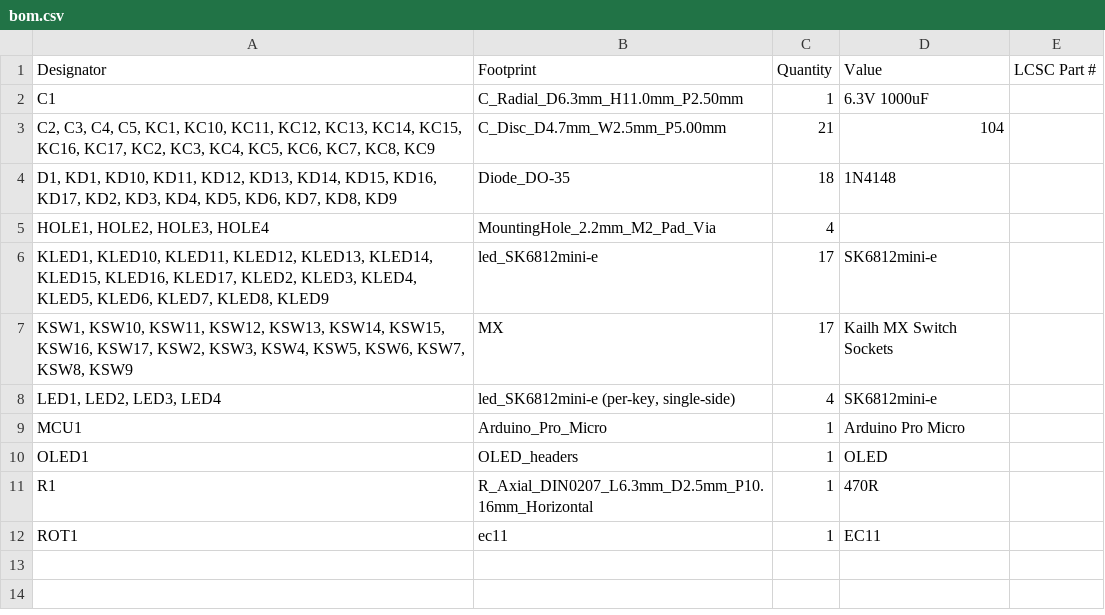
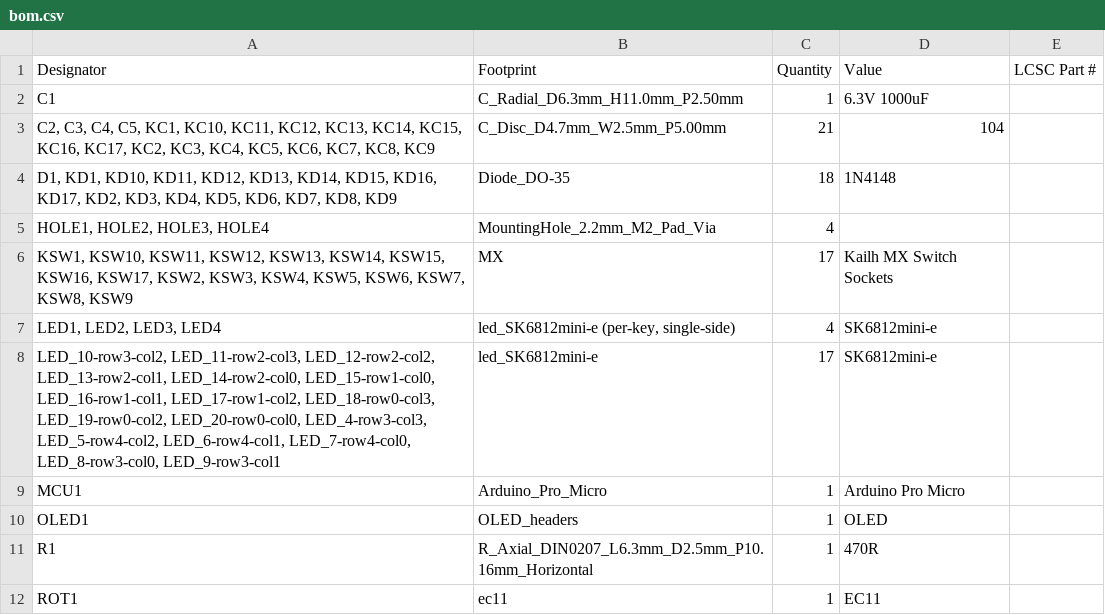
Before and after one commit to dieseltravis/travis-ergogen-numpad, a CSV file: output/pcbs/production/bom.csv, drawn as a sheet.

```diff
--- a/output/pcbs/production/bom.csv
+++ b/output/pcbs/production/bom.csv
@@ -5,5 +5,5 @@ C1,C_Radial_D6.3mm_H11.0mm_P2.50mm,1,6.3V 1000uF,
 "HOLE1, HOLE2, HOLE3, HOLE4",MountingHole_2.2mm_M2_Pad_Via,4,,
-"KLED1, KLED10, KLED11, KLED12, KLED13, KLED14, KLED15, KLED16, KLED17, KLED2, KLED3, KLED4, KLED5, KLED6, KLED7, KLED8, KLED9",led_SK6812mini-e,17,SK6812mini-e,
 "KSW1, KSW10, KSW11, KSW12, KSW13, KSW14, KSW15, KSW16, KSW17, KSW2, KSW3, KSW4, KSW5, KSW6, KSW7, KSW8, KSW9",MX,17,Kailh MX Switch Sockets,
 "LED1, LED2, LED3, LED4","led_SK6812mini-e (per-key, single-side)",4,SK6812mini-e,
+"LED_10-row3-col2, LED_11-row2-col3, LED_12-row2-col2, LED_13-row2-col1, LED_14-row2-col0, LED_15-row1-col0, LED_16-row1-col1, LED_17-row1-col2, LED_18-row0-col3, LED_19-row0-col2, LED_20-row0-col0, LED_4-row3-col3, LED_5-row4-col2, LED_6-row4-col1, LED_7-row4-col0, LED_8-row3-col0, LED_9-row3-col1",led_SK6812mini-e,17,SK6812mini-e,
 MCU1,Arduino_Pro_Micro,1,Arduino Pro Micro,
```
Also changed, not shown: output/pcbs/production/designators.csv, output/pcbs/production/positions.csv, 28 other files.
